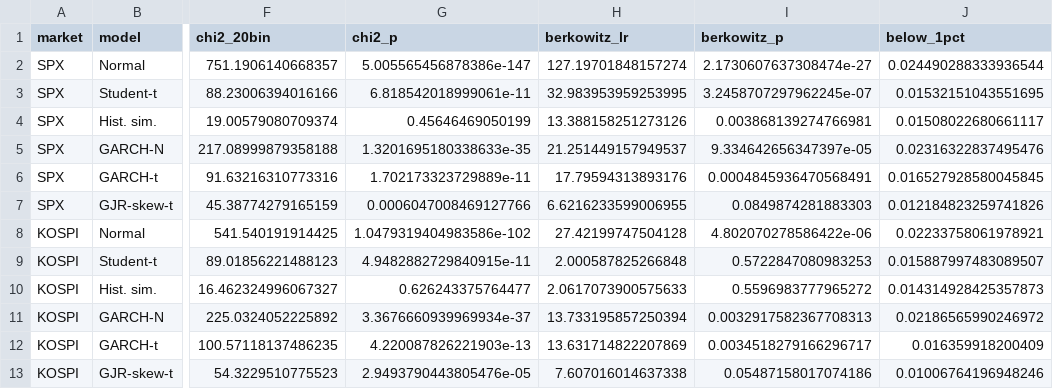
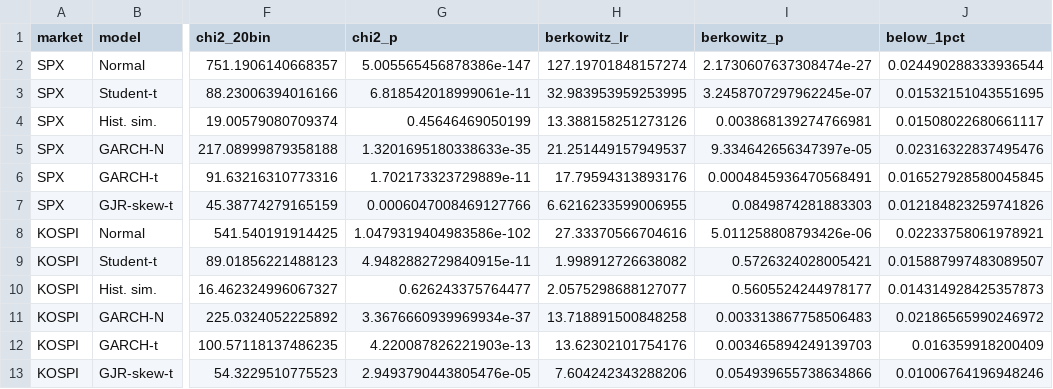
Before and after one commit to japark22/market-distribution-tests, a CSV file: results/pit_tests.csv, drawn as a sheet; only a part is shown, gaps mark what is left out; the diff names each change by its address in the sheet, - before the commit and + after, or states it on an @@ line.

```diff
--- a/results/pit_tests.csv
+++ b/results/pit_tests.csv
-H8 (berkowitz_lr): 27.42199747504128
+H8 (berkowitz_lr): 27.33370566704616
-I8 (berkowitz_p): 4.802070278586422e-06
+I8 (berkowitz_p): 5.011258808793426e-06
-H9 (berkowitz_lr): 2.000587825266848
+H9 (berkowitz_lr): 1.998912726638082
-I9 (berkowitz_p): 0.5722847080983253
+I9 (berkowitz_p): 0.5726324028005421
-H10 (berkowitz_lr): 2.0617073900575633
+H10 (berkowitz_lr): 2.0575298688127077
-I10 (berkowitz_p): 0.5596983777965272
+I10 (berkowitz_p): 0.5605524244978177
-H11 (berkowitz_lr): 13.733195857250394
+H11 (berkowitz_lr): 13.718891500848258
-I11 (berkowitz_p): 0.0032917582367708313
+I11 (berkowitz_p): 0.003313867758506483
-H12 (berkowitz_lr): 13.631714822207869
+H12 (berkowitz_lr): 13.62302101754176
-I12 (berkowitz_p): 0.0034518279166296717
+I12 (berkowitz_p): 0.003465894249139703
-H13 (berkowitz_lr): 7.607016014637338
+H13 (berkowitz_lr): 7.604242343288206
-I13 (berkowitz_p): 0.05487158017074186
+I13 (berkowitz_p): 0.054939655738634866
```
Also changed, not shown: results/es_backtest.csv, results/run_log.csv, 10 other files.
